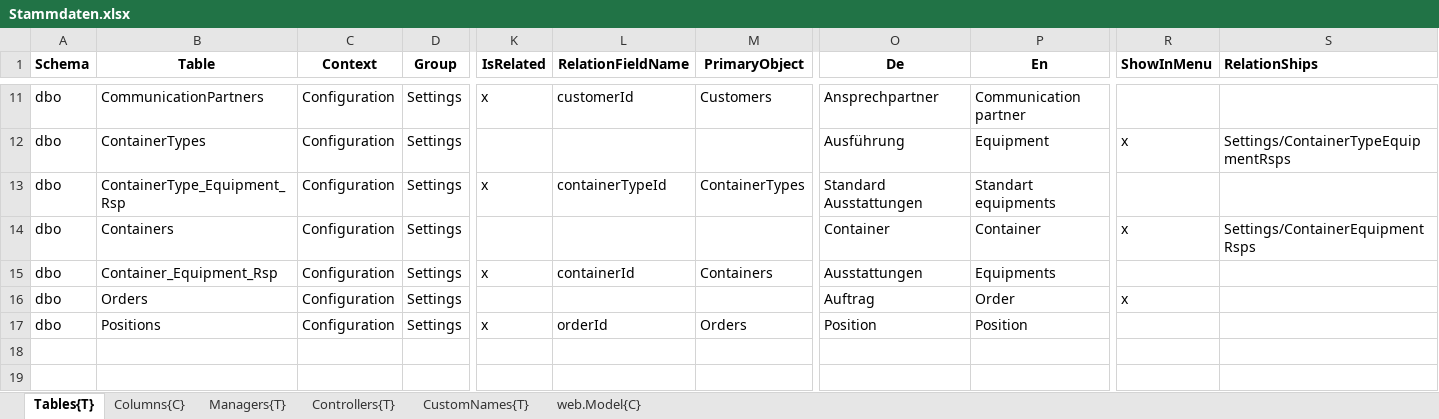
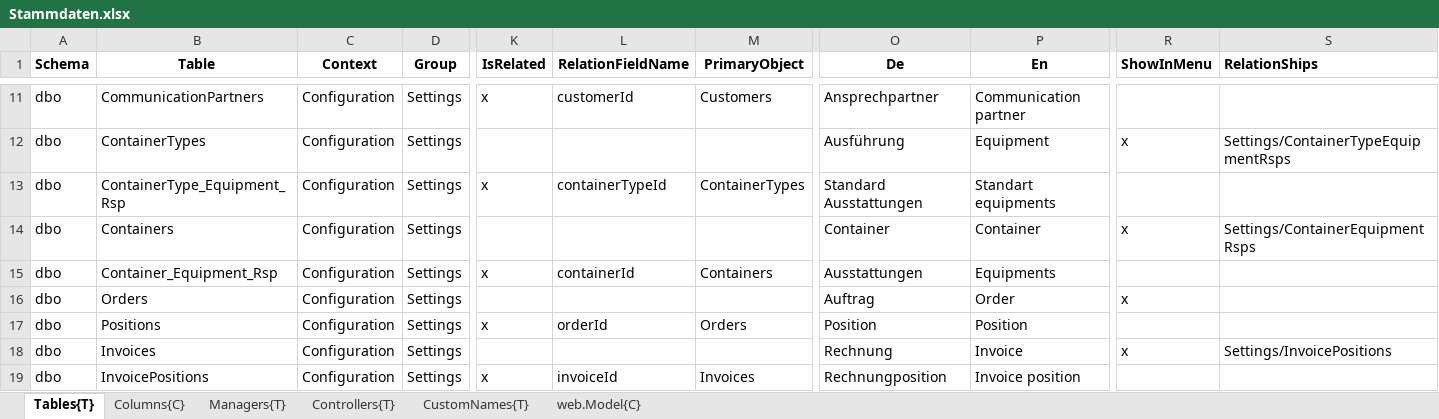
Before and after one commit to biostectransfer/ContainerStar, an Excel workbook: ContainerStar/ContainerStar/Generation/ContainerStar.Generation/Declarations/Stammdaten.xlsx, sheet Tables{T}, drawn as a sheet; only a part is shown, gaps mark what is left out; values as stored, in another font and other column widths than the file's, no borders; rows hold the shown columns only; the diff names each change by its address in the sheet, - before the commit and + after, or states it on an @@ line.

Commit message:
invoices v1.0 (+ SQL script)

```diff
--- a/ContainerStar/ContainerStar/Generation/ContainerStar.Generation/Declarations/Stammdaten.xlsx (sheet Tables{T})
+++ b/ContainerStar/ContainerStar/Generation/ContainerStar.Generation/Declarations/Stammdaten.xlsx (sheet Tables{T})
+row 18: dbo | Invoices | Configuration | Settings |  |  |  | Rechnung | Invoice | x | Settings/InvoicePositions
+row 19: dbo | InvoicePositions | Configuration | Settings | x | invoiceId | Invoices | Rechnungposition | Invoice position
```
Also changed, not shown: 55 other files.
